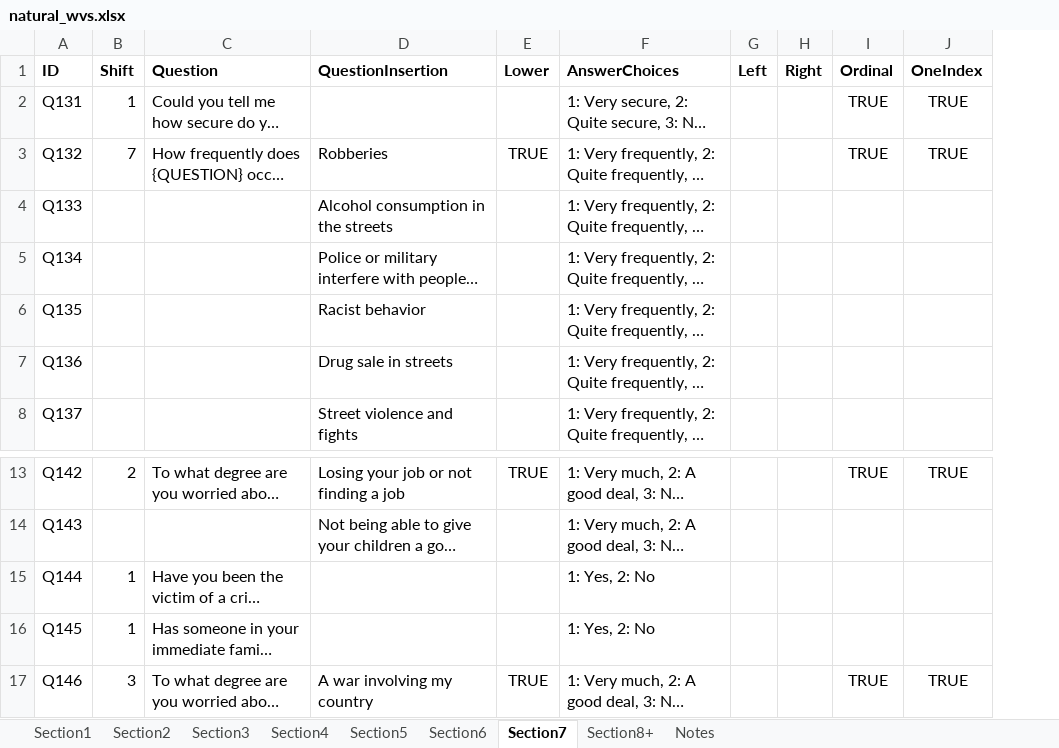
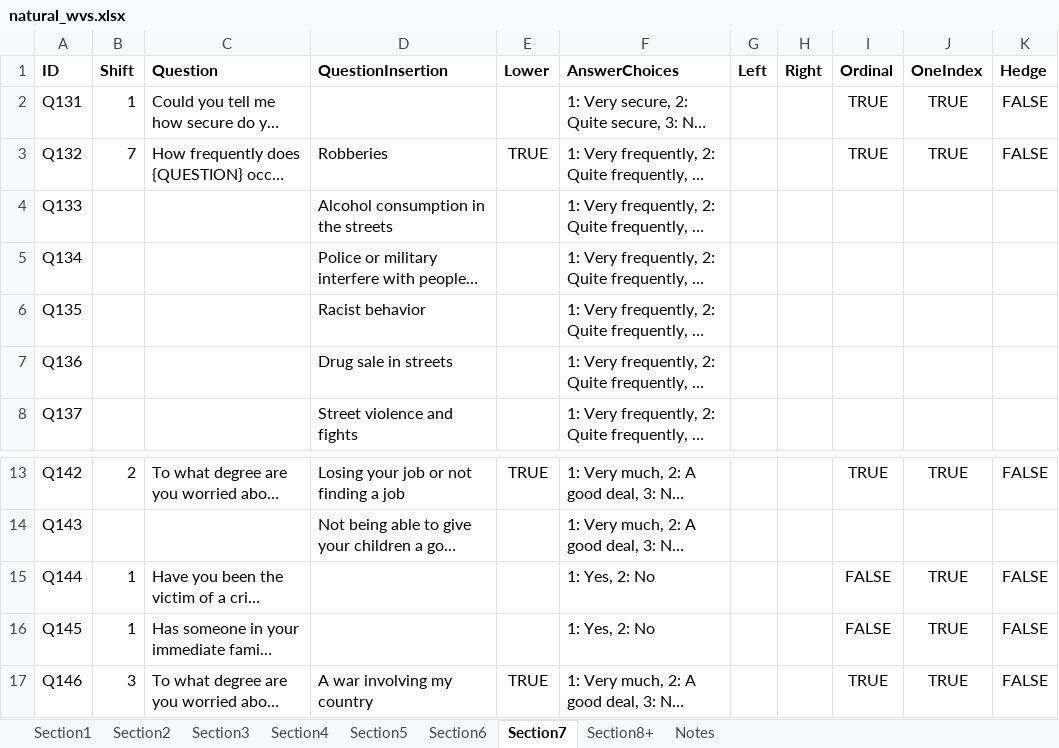
Before and after one commit to mehardsingh/LLMValueAlignment, an Excel workbook: wvs_data/questionaire/natural_wvs.xlsx, sheet Section7, drawn as a sheet; only a part is shown, gaps mark what is left out; long unchanged cells end in …; values as stored, in another font and other column widths than the file's, no borders; charts and pictures not drawn; the diff names each change by its address in the sheet, - before the commit and + after, or states it on an @@ line.

Commit message:
Adding hedging and non-ordinal alignment scoring

```diff
--- a/wvs_data/questionaire/natural_wvs.xlsx (sheet Section7)
+++ b/wvs_data/questionaire/natural_wvs.xlsx (sheet Section7)
+column K (Hedge), rows 2-3: FALSE | FALSE; rows 13-17: FALSE |  | FALSE | FALSE | FALSE
-I15:I16 (Ordinal): (empty)
+I15:I16 (Ordinal): FALSE
-J15:J16 (OneIndex): (empty)
+J15:J16 (OneIndex): TRUE
```
Also changed, not shown: sheet Section3, sheet Section8+, sheet Section2, sheet Section1, sheet Section4, sheet Section5, 1 more sheet, 16 other files.
